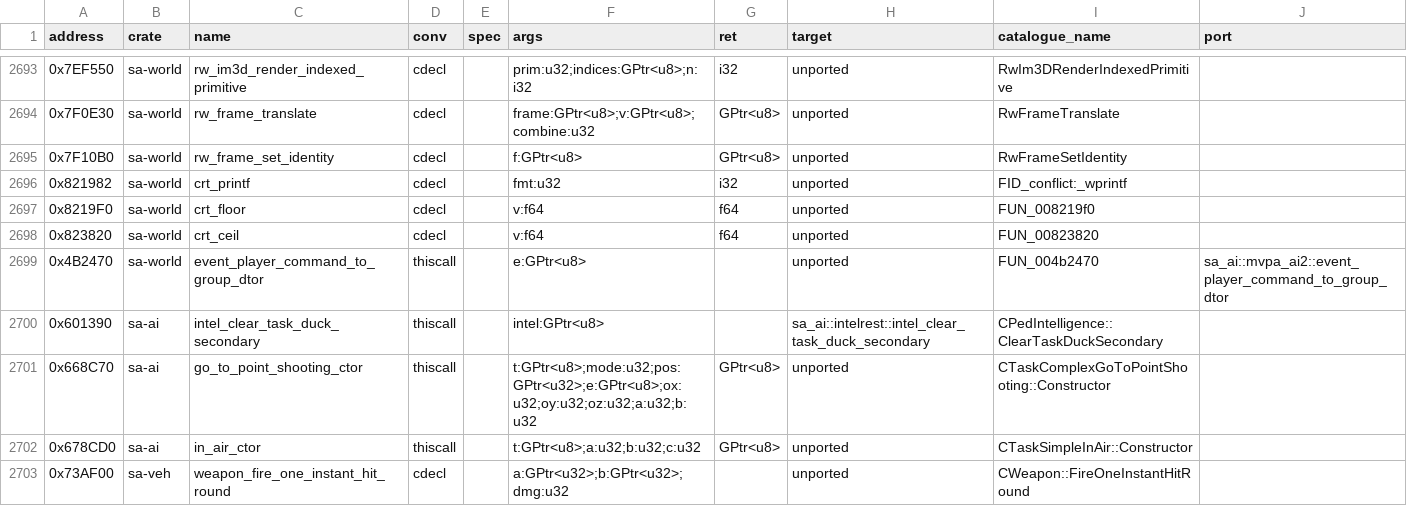
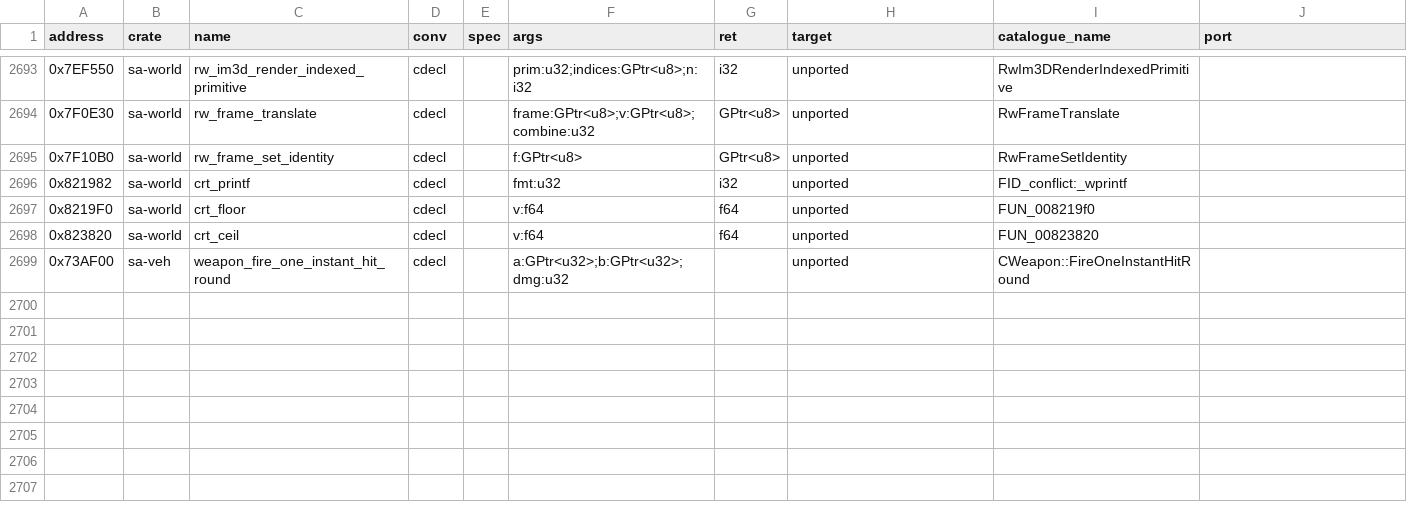
Before and after one commit to ghosty2004/sa-engine, a CSV file: catalog/bindings.csv, drawn as a sheet; only a part is shown, gaps mark what is left out.

Commit message:
fix(catalog): drop the bindings rows the lane B4 rebase duplicated
Refs: FRONTIER-2

```diff
--- a/catalog/bindings.csv
+++ b/catalog/bindings.csv
@@ -2698,6 +2698,2 @@ address,crate,name,conv,spec,args,ret,target,catalogue_name,port
 0x823820,sa-world,crt_ceil,cdecl,,v:f64,f64,unported,FUN_00823820,
-0x4B2470,sa-world,event_player_command_to_group_dtor,thiscall,,e:GPtr<u8>,,unported,FUN_004b2470,sa_ai::mvpa_ai2::event_player_command_to_group_dtor
-0x601390,sa-ai,intel_clear_task_duck_secondary,thiscall,,intel:GPtr<u8>,,sa_ai::intelrest::intel_clear_task_duck_secondary,CPedIntelligence::ClearTaskDuckSecondary,
-0x668C70,sa-ai,go_to_point_shooting_ctor,thiscall,,t:GPtr<u8>;mode:u32;pos:GPtr<u32>;e:GPtr<u8>;ox:u32;oy:u32;oz:u32;a:u32;b:u32,GPtr<u8>,unported,CTaskComplexGoToPointShooting::Constructor,
-0x678CD0,sa-ai,in_air_ctor,thiscall,,t:GPtr<u8>;a:u32;b:u32;c:u32,GPtr<u8>,unported,CTaskSimpleInAir::Constructor,
 0x73AF00,sa-veh,weapon_fire_one_instant_hit_round,cdecl,,a:GPtr<u32>;b:GPtr<u32>;dmg:u32,,unported,CWeapon::FireOneInstantHitRound,
```
